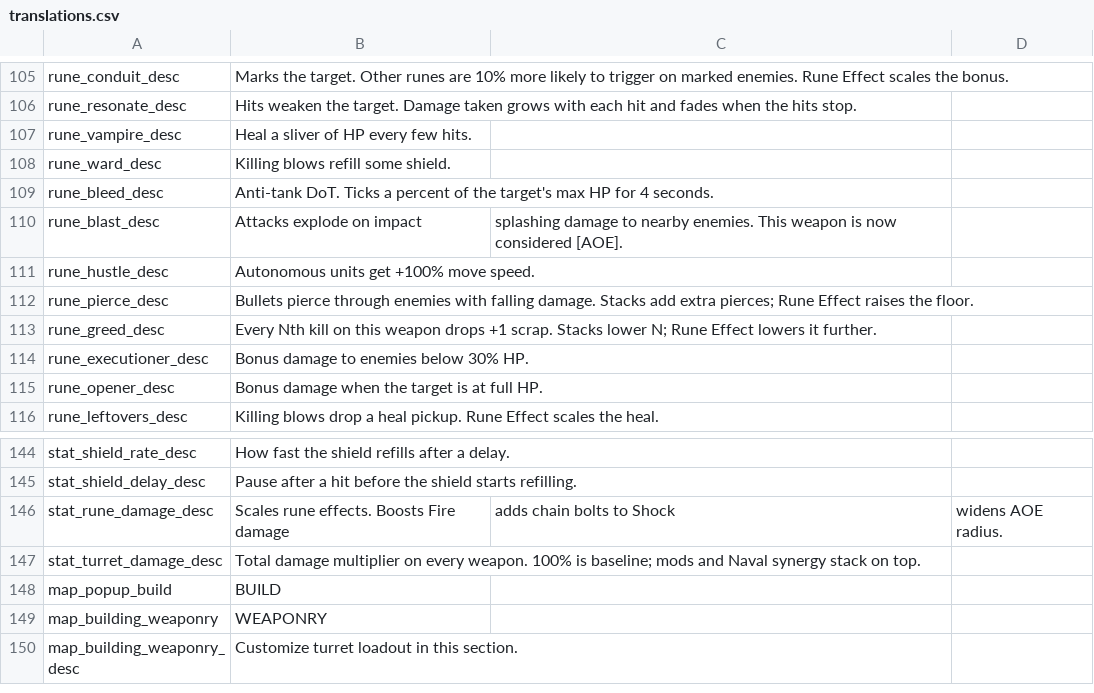
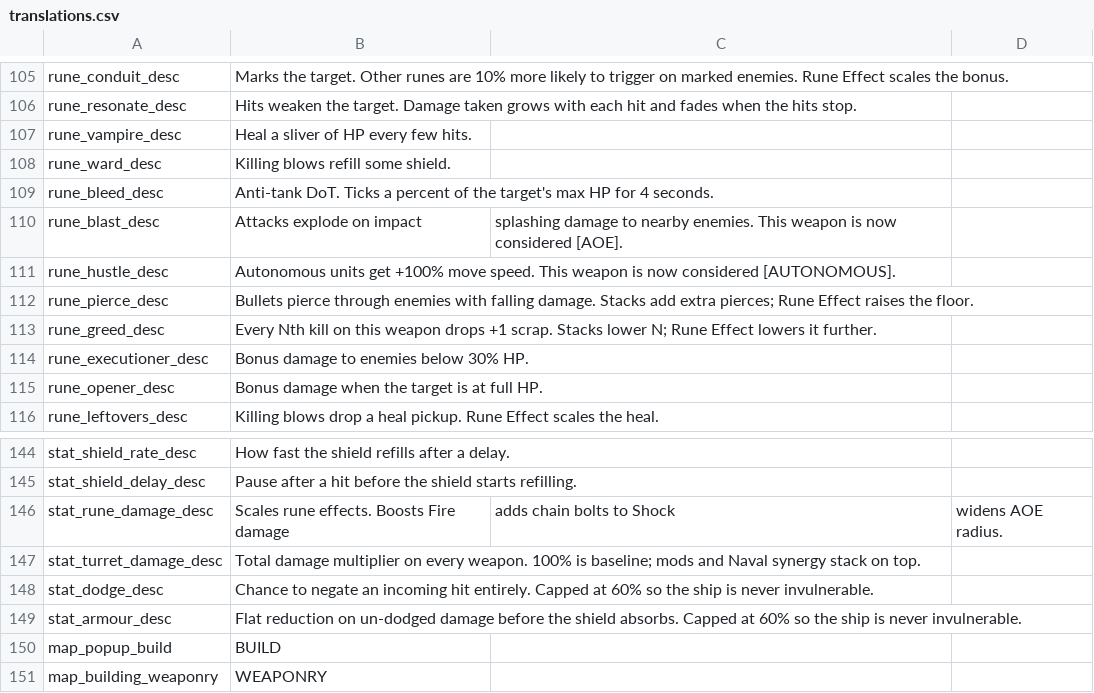
Before and after one commit to matt-neave/ship-corner-game, a CSV file: data/translations.csv, drawn as a sheet; only a part is shown, gaps mark what is left out; the shorter side is filled out with more unchanged rows.

```diff
--- a/data/translations.csv
+++ b/data/translations.csv
@@ -110,3 +110,3 @@ rune_bleed_desc,Anti-tank DoT. Ticks a percent of the target's max HP for 4 seco
 rune_blast_desc,Attacks explode on impact, splashing damage to nearby enemies. This weapon is now considered [AOE].
-rune_hustle_desc,Autonomous units get +100% move speed.
+rune_hustle_desc,Autonomous units get +100% move speed. This weapon is now considered [AUTONOMOUS].
 rune_pierce_desc,Bullets pierce through enemies with falling damage. Stacks add extra pierces; Rune Effect raises the floor.
@@ -147,2 +147,4 @@ stat_rune_damage_desc,Scales rune effects. Boosts Fire damage, adds chain bolts
 stat_turret_damage_desc,Total damage multiplier on every weapon. 100% is baseline; mods and Naval synergy stack on top.
+stat_dodge_desc,Chance to negate an incoming hit entirely. Capped at 60% so the ship is never invulnerable.
+stat_armour_desc,Flat reduction on un-dodged damage before the shield absorbs. Capped at 60% so the ship is never invulnerable.
 map_popup_build,BUILD
```
Also changed, not shown: 21 other files.
